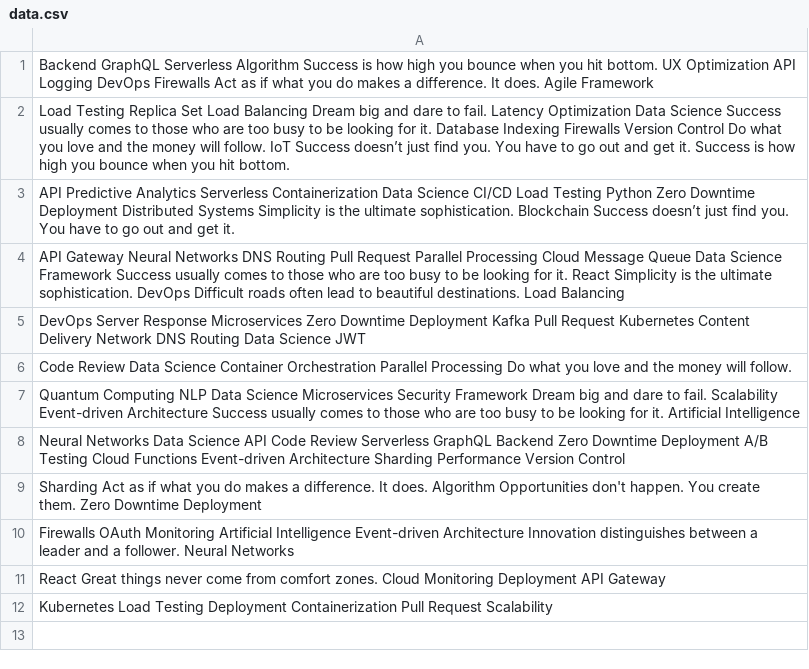
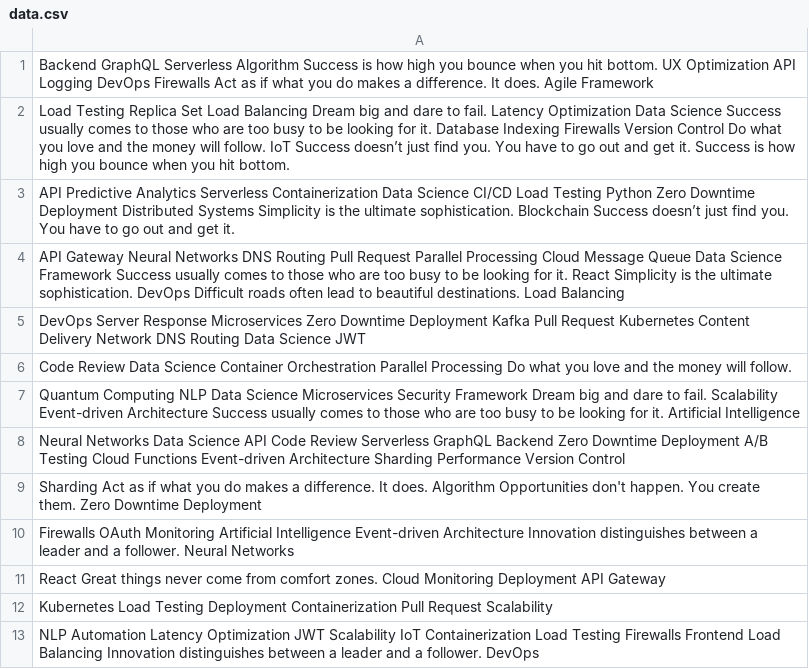
Before and after one commit to bakaevasonnik/maiorovanasta, a CSV file: configs/data.csv, drawn as a sheet; the diff names each change by its address in the sheet, - before the commit and + after, or states it on an @@ line.

Commit message:
Updated configs

```diff
--- a/configs/data.csv
+++ b/configs/data.csv
+row 13: NLP Automation Latency Optimization JWT Scalability IoT Containerization Load Testing Firewalls Frontend Load Balancing Innovation distinguishes between a leader and a follower. DevOps
```
Also changed, not shown: 3 other files.
